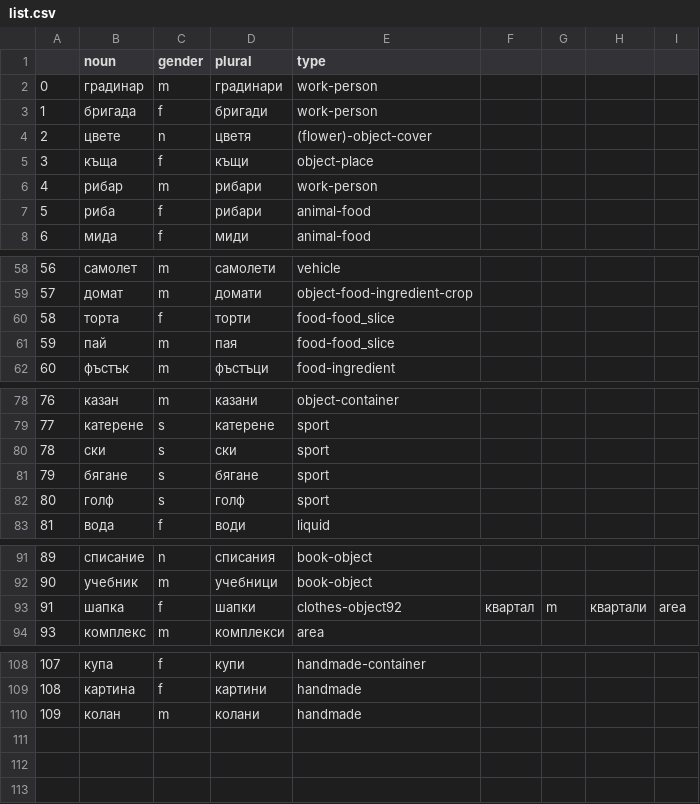
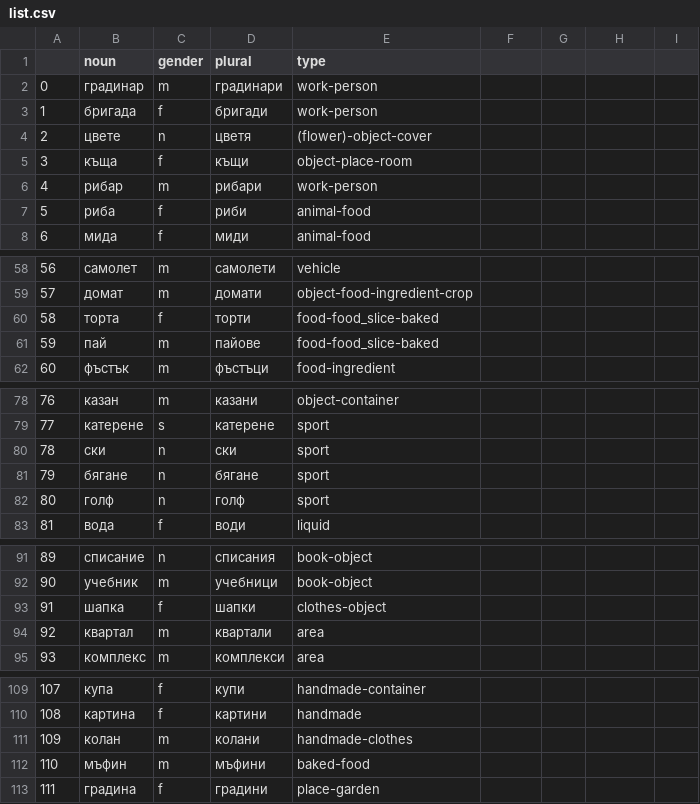
Before and after one commit to NikolayBlagoev/Synthetic-GSM, a CSV file: knowledge_base/nouns/list.csv, drawn as a sheet; only a part is shown, gaps mark what is left out; the diff covers the shown part only.

```diff
--- a/knowledge_base/nouns/list.csv
+++ b/knowledge_base/nouns/list.csv
@@ -4,5 +4,5 @@
 2,цвете,n,цветя,(flower)-object-cover
-3,къща,f,къщи,object-place
+3,къща,f,къщи,object-place-room
 4,рибар,m,рибари,work-person
-5,риба,f,рибари,animal-food
+5,риба,f,риби,animal-food
 6,мида,f,миди,animal-food
@@ -59,4 +59,4 @@
 57,домат,m,домати,object-food-ingredient-crop
-58,торта,f,торти,food-food_slice
-59,пай,m,пая,food-food_slice
+58,торта,f,торти,food-food_slice-baked
+59,пай,m,пайове,food-food_slice-baked
 60,фъстък,m,фъстъци,food-ingredient
@@ -79,5 +79,5 @@
 77,катерене,s,катерене,sport
-78,ски,s,ски,sport
-79,бягане,s,бягане,sport
-80,голф,s,голф,sport
+78,ски,n,ски,sport
+79,бягане,n,бягане,sport
+80,голф,n,голф,sport
 81,вода,f,води,liquid
@@ -92,3 +92,4 @@
 90,учебник,m,учебници,book-object
-91,шапка,f,шапки,clothes-object92,квартал,m,квартали,area
+91,шапка,f,шапки,clothes-object
+92,квартал,m,квартали,area
 93,комплекс,m,комплекси,area
@@ -109,2 +110,4 @@
 108,картина,f,картини,handmade
-109,колан,m,колани,handmade
+109,колан,m,колани,handmade-clothes
+110,мъфин,m,мъфини,baked-food
+111,градина,f,градини,place-garden
```
Also changed, not shown: 3 edited cells elsewhere in this file, knowledge_base/names/list.csv, 37 other files.
